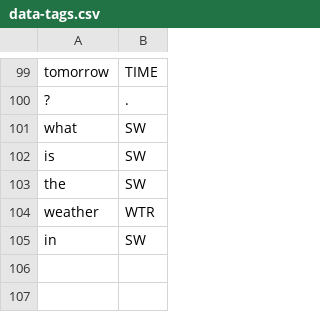
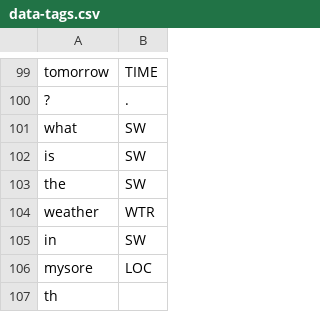
Before and after one commit to cutegirl520/SmartFarm-Assistant-NLP-ANN, a CSV file: datasets/data-tags.csv, drawn as a sheet; only a part is shown, gaps mark what is left out.

```diff
--- a/datasets/data-tags.csv
+++ b/datasets/data-tags.csv
@@ -105 +105,3 @@ weather,WTR
 in,SW
+mysore,LOC
+th
```
